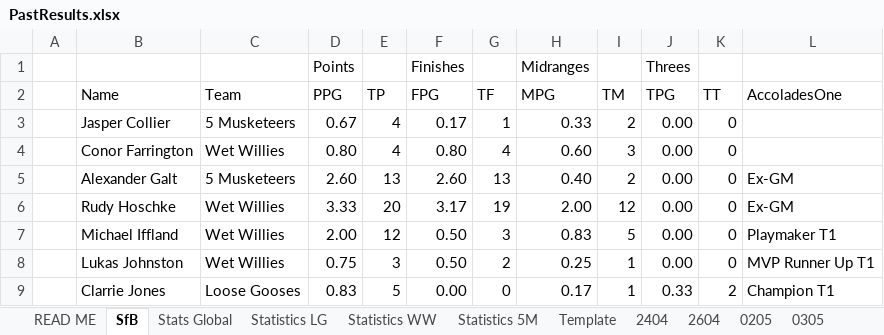
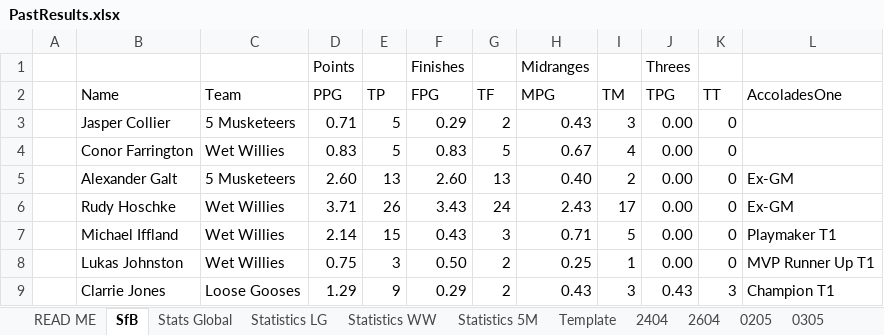
Before and after one commit to KingGoose20/TLTBO, an Excel workbook: Other Files/PastResults.xlsx, sheet SfB, drawn as a sheet; only a part is shown; values as stored, in another font and other column widths than the file's, no borders; the diff covers the shown part only; the diff names each change by its address in the sheet, - before the commit and + after, or states it on an @@ line.

```diff
--- a/Other Files/PastResults.xlsx (sheet SfB)
+++ b/Other Files/PastResults.xlsx (sheet SfB)
-D3 (PPG): 0.67
+D3 (PPG): 0.71
-E3:E4 (TP): 4
+E3:E4 (TP): 5
-F3 (FPG): 0.17
+F3 (FPG): 0.29
-G3 (TF): 1
+G3 (TF): 2
-H3 (MPG): 0.33
+H3 (MPG): 0.43
-I3 (TM): 2
+I3 (TM): 3
-D4 (PPG): 0.80
+D4 (PPG): 0.83
-F4 (FPG): 0.80
+F4 (FPG): 0.83
-G4 (TF): 4
+G4 (TF): 5
-H4 (MPG): 0.60
+H4 (MPG): 0.67
-I4 (TM): 3
+I4 (TM): 4
-D6 (PPG): 3.33
+D6 (PPG): 3.71
-E6 (TP): 20
+E6 (TP): 26
-F6 (FPG): 3.17
+F6 (FPG): 3.43
-G6 (TF): 19
+G6 (TF): 24
-H6 (MPG): 2.00
+H6 (MPG): 2.43
-I6 (TM): 12
+I6 (TM): 17
-D7 (PPG): 2.00
+D7 (PPG): 2.14
-E7 (TP): 12
+E7 (TP): 15
-F7 (FPG): 0.50
+F7 (FPG): 0.43
-H7 (MPG): 0.83
+H7 (MPG): 0.71
-D9 (PPG): 0.83
+D9 (PPG): 1.29
-E9 (TP): 5
+E9 (TP): 9
-F9 (FPG): 0.00
+F9 (FPG): 0.29
-G9 (TF): 0
+G9 (TF): 2
-H9 (MPG): 0.17
+H9 (MPG): 0.43
-I9 (TM): 1
+I9 (TM): 3
-J9 (TPG): 0.33
+J9 (TPG): 0.43
-K9 (TT): 2
+K9 (TT): 3
```
Also changed, not shown: 1 added row, 1 removed row and 89 edited cells elsewhere in this sheet, sheet Stats Global, sheet Statistics LG, sheet Statistics WW, sheet Statistics 5M, other sheet tabs, formulas that keep their value, charts or pictures, 4 other files.
